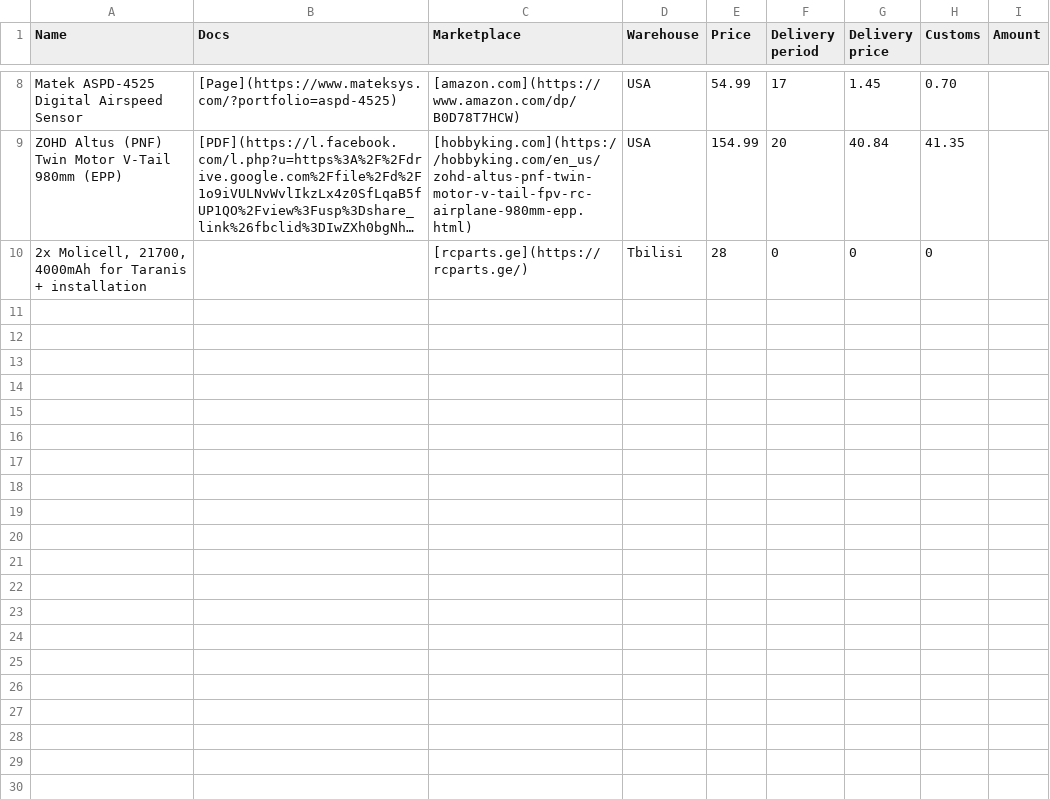
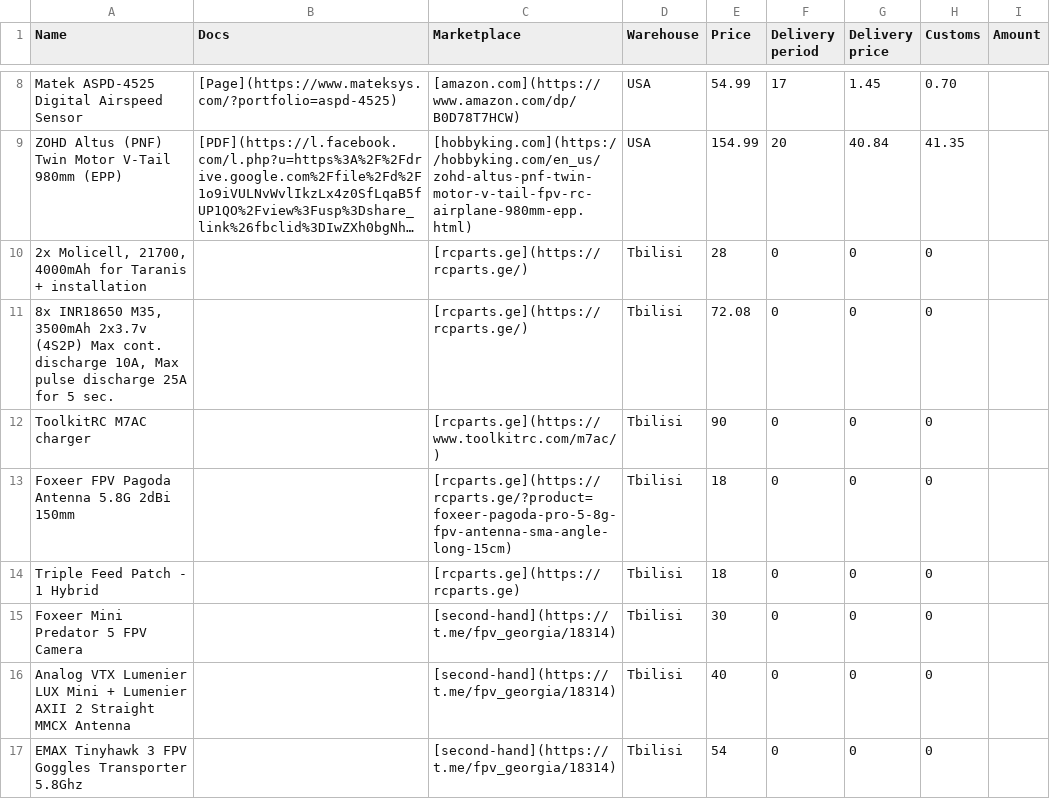
Before and after one commit to format37/fpv, a CSV file: pricing.csv, drawn as a sheet; only a part is shown, gaps mark what is left out; long unchanged cells end in …; the diff names each change by its address in the sheet, - before the commit and + after, or states it on an @@ line.

Commit message:
modified:   README.md 	new file:   logging/bin_to_csv.py 	new file:   logging/calibration_optical_flow.py 	new file:   logging/requirements.txt 	modified:   pricing.csv 	modified:   pricing.md

```diff
--- a/pricing.csv
+++ b/pricing.csv
+row 11: 8x INR18650 M35, 3500mAh 2x3.7v (4S2P) Max cont. discharge 10A, Max pulse discharge 25A for 5 sec. |  | [rcparts.ge](https://rcparts.ge/) | Tbilisi | 72.08 | 0 | 0 | 0
+row 12: ToolkitRC M7AC charger |  | [rcparts.ge](https://www.toolkitrc.com/m7ac/) | Tbilisi | 90 | 0 | 0 | 0
+row 13: Foxeer FPV Pagoda Antenna 5.8G 2dBi 150mm |  | [rcparts.ge](https://rcparts.ge/?product=foxeer-pagoda-pro-5-8g-fpv-antenna-sma-angle-long-15cm) | Tbilisi | 18 | 0 | 0 | 0
+row 14: Triple Feed Patch - 1 Hybrid |  | [rcparts.ge](https://rcparts.ge) | Tbilisi | 18 | 0 | 0 | 0
+row 15: Foxeer Mini Predator 5 FPV Camera |  | [second-hand](https://t.me/fpv_georgia/18314) | Tbilisi | 30 | 0 | 0 | 0
+row 16: Analog VTX Lumenier LUX Mini + Lumenier AXII 2 Straight MMCX Antenna |  | [second-hand](https://t.me/fpv_georgia/18314) | Tbilisi | 40 | 0 | 0 | 0
+row 17: EMAX Tinyhawk 3 FPV Goggles Transporter 5.8Ghz |  | [second-hand](https://t.me/fpv_georgia/18314) | Tbilisi | 54 | 0 | 0 | 0
```
Also changed, not shown: 5 other files.
